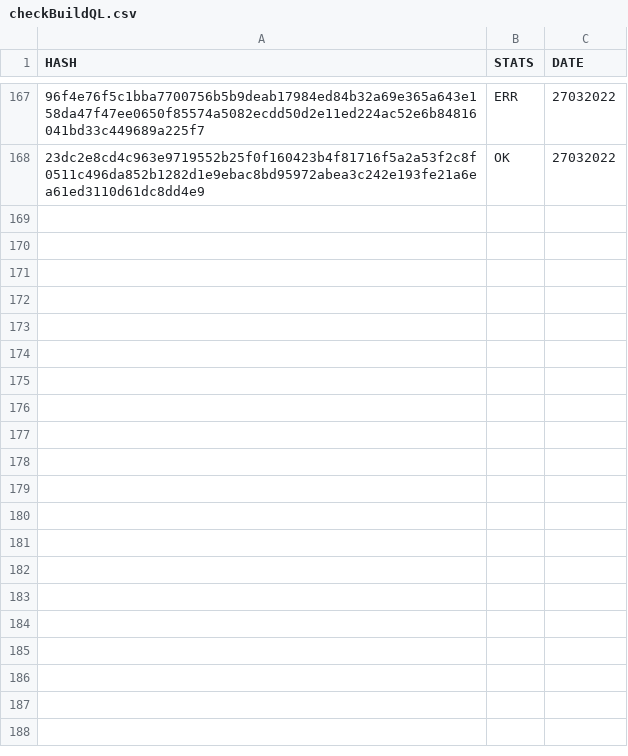
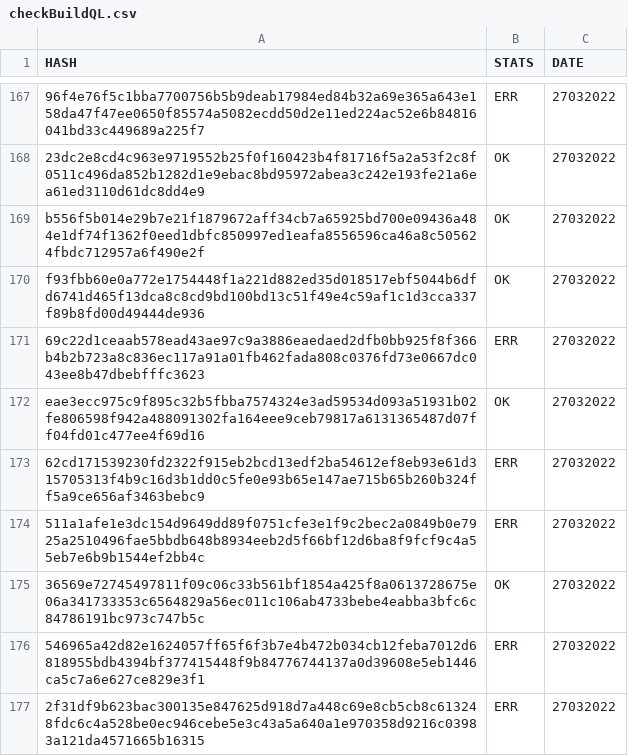
Before and after one commit to saramentr/myCheckBuild, a CSV file: checkBuildQL.csv, drawn as a sheet; only a part is shown, gaps mark what is left out; the diff names each change by its address in the sheet, - before the commit and + after, or states it on an @@ line.

```diff
--- a/checkBuildQL.csv
+++ b/checkBuildQL.csv
+row 169: b556f5b014e29b7e21f1879672aff34cb7a65925bd700e09436a484e1df74f1362f0eed1dbfc850997ed1eafa8556596ca46a8c505624fbdc712957a6f490e2f | OK | 27032022
+row 170: f93fbb60e0a772e1754448f1a221d882ed35d018517ebf5044b6dfd6741d465f13dca8c8cd9bd100bd13c51f49e4c59af1c1d3cca337f89b8fd00d49444de936 | OK | 27032022
+row 171: 69c22d1ceaab578ead43ae97c9a3886eaedaed2dfb0bb925f8f366b4b2b723a8c836ec117a91a01fb462fada808c0376fd73e0667dc043ee8b47dbebfffc3623 | ERR | 27032022
+row 172: eae3ecc975c9f895c32b5fbba7574324e3ad59534d093a51931b02fe806598f942a488091302fa164eee9ceb79817a6131365487d07ff04fd01c477ee4f69d16 | OK | 27032022
+row 173: 62cd171539230fd2322f915eb2bcd13edf2ba54612ef8eb93e61d315705313f4b9c16d3b1dd0c5fe0e93b65e147ae715b65b260b324ff5a9ce656af3463bebc9 | ERR | 27032022
+row 174: 511a1afe1e3dc154d9649dd89f0751cfe3e1f9c2bec2a0849b0e7925a2510496fae5bbdb648b8934eeb2d5f66bf12d6ba8f9fcf9c4a55eb7e6b9b1544ef2bb4c | ERR | 27032022
+row 175: 36569e72745497811f09c06c33b561bf1854a425f8a0613728675e06a341733353c6564829a56ec011c106ab4733bebe4eabba3bfc6c84786191bc973c747b5c | OK | 27032022
+row 176: 546965a42d82e1624057ff65f6f3b7e4b472b034cb12feba7012d6818955bdb4394bf377415448f9b84776744137a0d39608e5eb1446ca5c7a6e627ce829e3f1 | ERR | 27032022
+row 177: 2f31df9b623bac300135e847625d918d7a448c69e8cb5cb8c613248fdc6c4a528be0ec946cebe5e3c43a5a640a1e970358d9216c03983a121da4571665b16315 | ERR | 27032022
```
Also changed, not shown: 1 other file.
